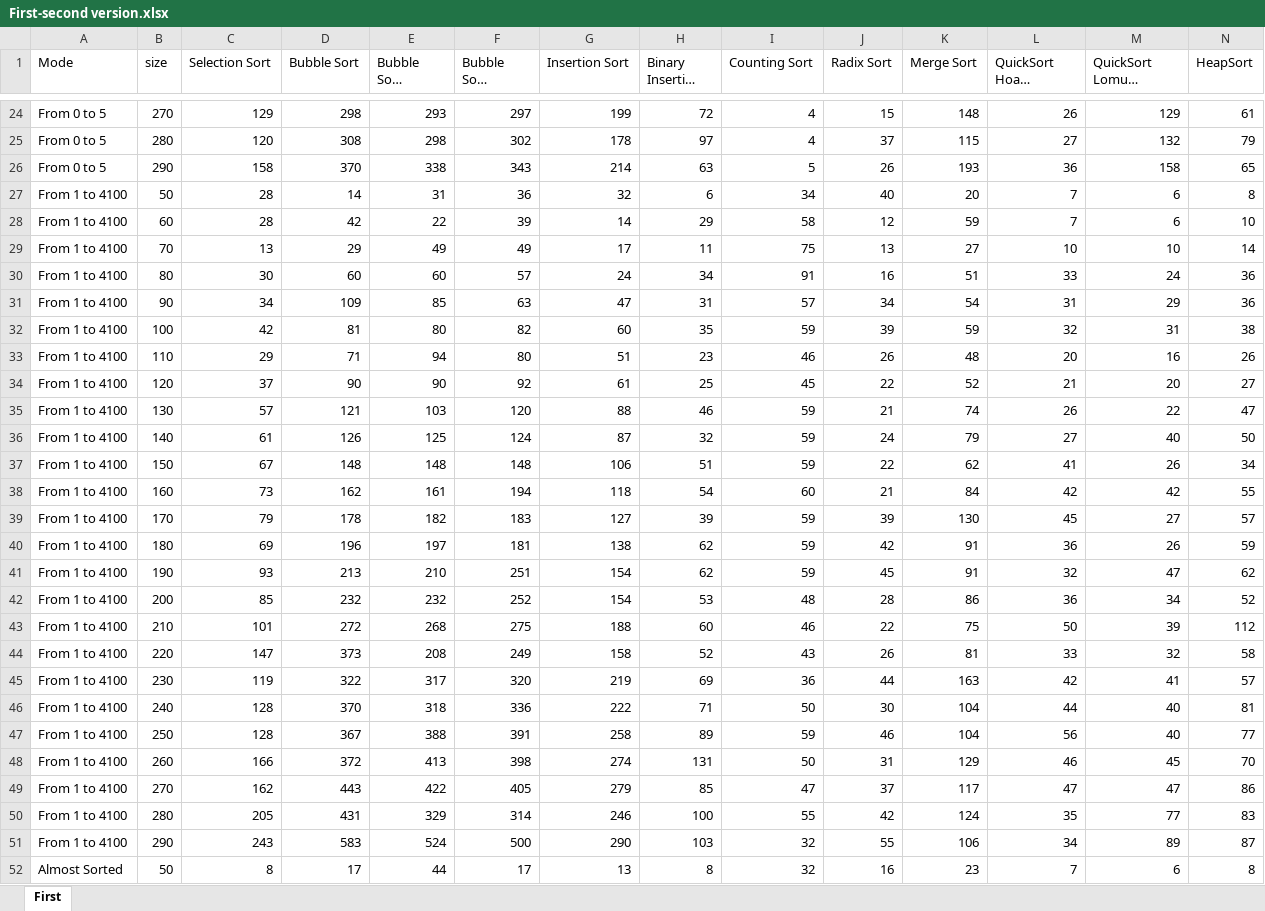
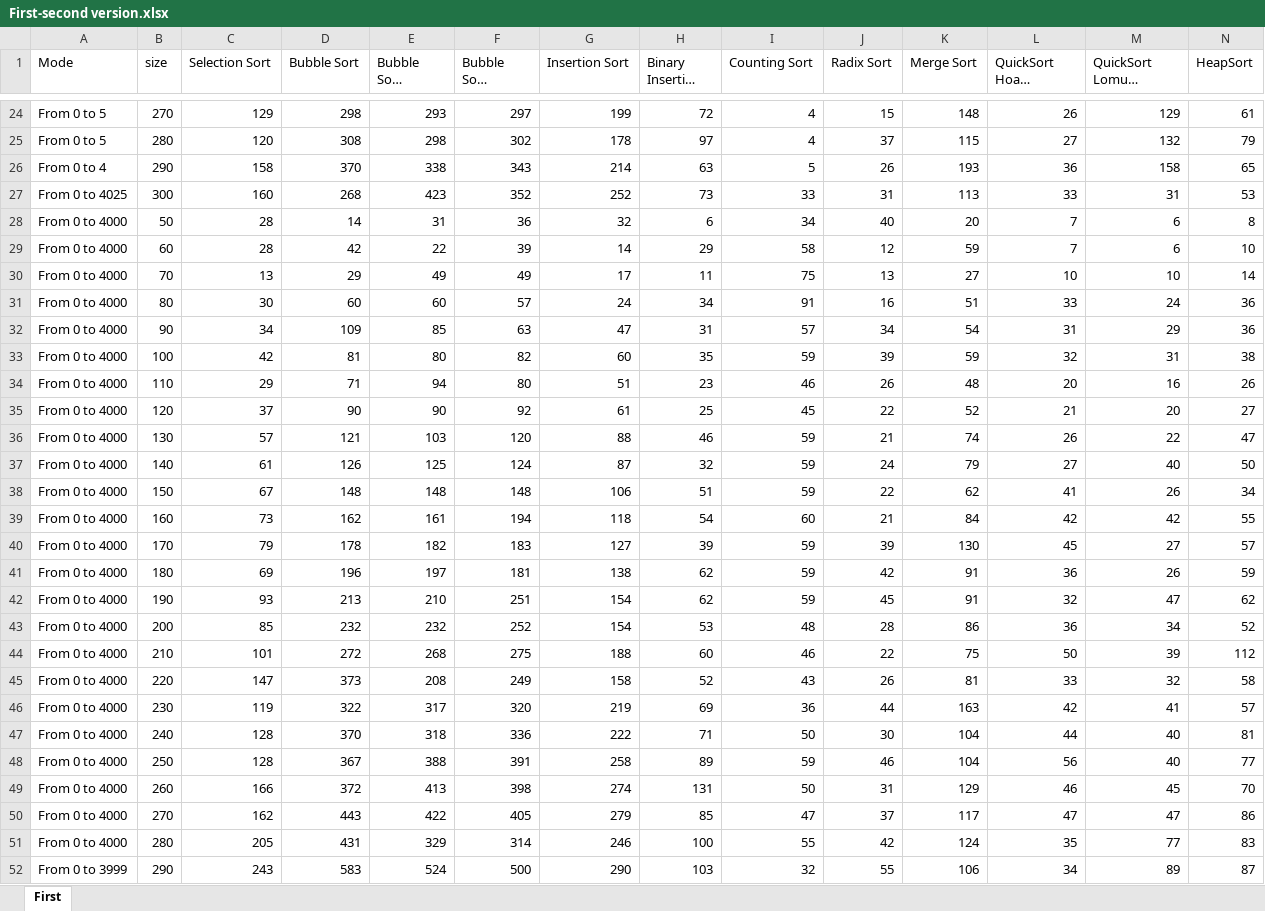
Before and after one commit to IslombekTurakulov/SortAlgorithms, an Excel workbook: Отчёт/First-second version.xlsx, sheet First, drawn as a sheet; only a part is shown, gaps mark what is left out; the shorter side is filled out with more unchanged rows; long unchanged cells end in …; values as stored, in another font and other column widths than the file's, no borders; charts and pictures not drawn; addresses are those after the commit; the diff covers the shown part only; the diff names each change by its address in the sheet, - before the commit and + after, or states it on an @@ line.

```diff
--- a/Отчёт/First-second version.xlsx (sheet First)
+++ b/Отчёт/First-second version.xlsx (sheet First)
-A26 (Mode): From 0 to 5
+A26 (Mode): From 0 to 4
+row 27: From 0 to 4025 | 300 | 160 | 268 | 423 | 352 | 252 | 73 | 33 | 31 | 113 | 33 | 31 | 53
-A28:A51 (Mode): From 1 to 4100
+A28:A51 (Mode): From 0 to 4000
-A52 (Mode): From 1 to 4100
+A52 (Mode): From 0 to 3999
```
Also changed, not shown: 3 added rows and 1 edited cell elsewhere in this sheet, charts or pictures, Отчёт/First - first version.xlsx, Отчёт/Second - first version.xlsx, 11 other files.
